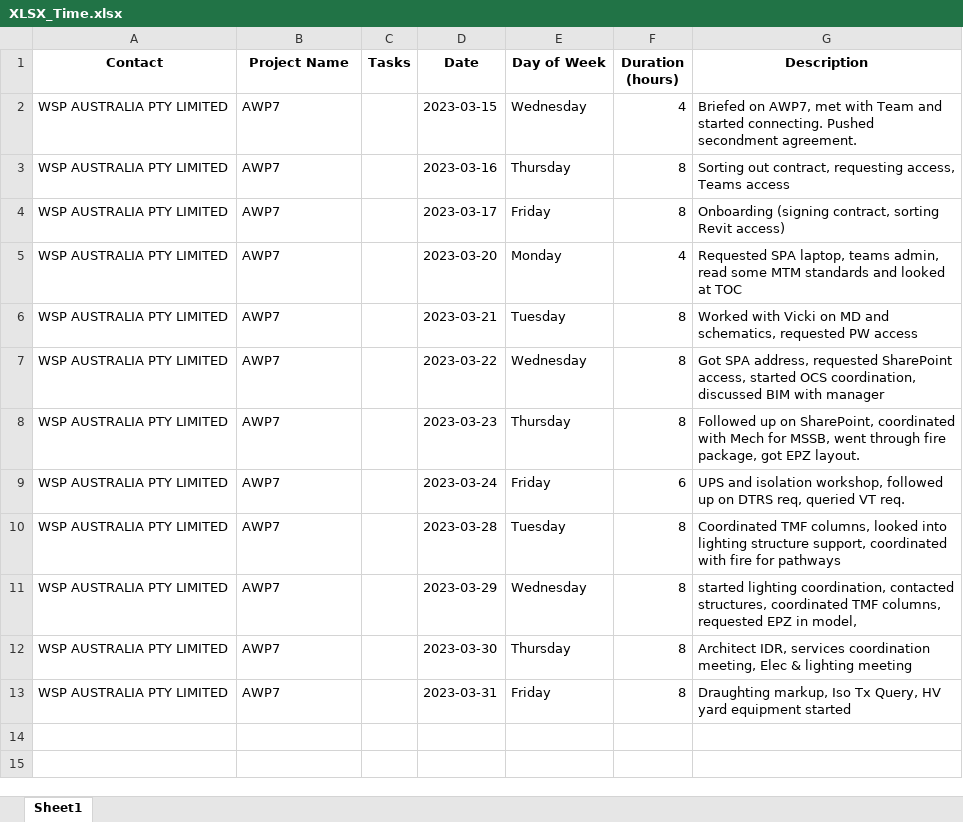
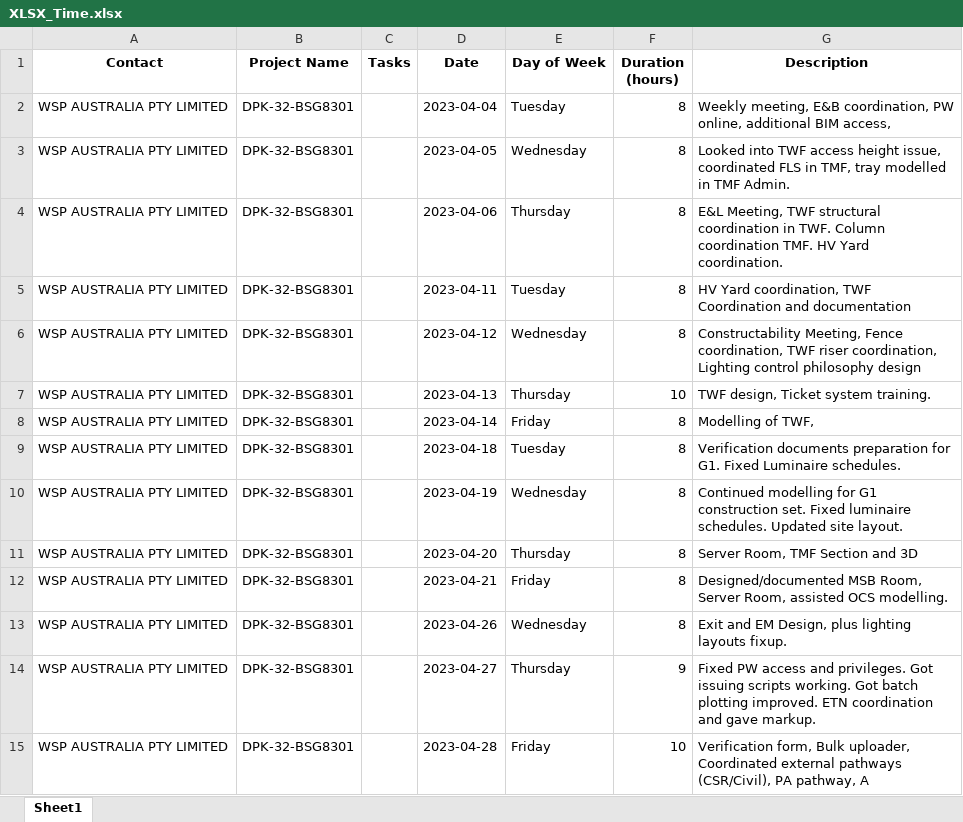
Before and after one commit to Mithkage/KSV, an Excel workbook: XLSX_Time.xlsx, sheet Sheet1, drawn as a sheet; values as stored, in another font and other column widths than the file's, no borders; removed rows and columns are numbered as before the commit, all else as after; the diff names each change by its address in the sheet, - before the commit and + after, or states it on an @@ line.

```diff
--- a/XLSX_Time.xlsx (sheet Sheet1)
+++ b/XLSX_Time.xlsx (sheet Sheet1)
+row 2: WSP AUSTRALIA PTY LIMITED | DPK-32-BSG8301 |  | 2023-04-04 | Tuesday | 8 | Weekly meeting, E&B coordination, PW online, additional BIM access,
-B3:B4 (Project Name): AWP7
+B3:B4 (Project Name): DPK-32-BSG8301
-D3 (Date): 2023-03-15
+D3 (Date): 2023-04-05
-F3 (Duration (hours)): 4
+F3 (Duration (hours)): 8
-G3 (Description): Briefed on AWP7, met with Team and started connecting. Pushed secondment agreement.
+G3 (Description): Looked into TWF access height issue, coordinated FLS in TMF, tray modelled in TMF Admin.
-D4 (Date): 2023-03-16
+D4 (Date): 2023-04-06
-G4 (Description): Sorting out contract, requesting access, Teams access
+G4 (Description): E&L Meeting, TWF structural coordination in TWF. Column coordination TMF. HV Yard coordination.
-row 4: WSP AUSTRALIA PTY LIMITED | AWP7 |  | 2023-03-17 | Friday | 8 | Onboarding (signing contract, sorting Revit access)
-row 5: WSP AUSTRALIA PTY LIMITED | AWP7 |  | 2023-03-20 | Monday | 4 | Requested SPA laptop, teams admin, read some MTM standards and looked at TOC
-B5:B12 (Project Name): AWP7
+B5:B12 (Project Name): DPK-32-BSG8301
-D5 (Date): 2023-03-21
+D5 (Date): 2023-04-11
-G5 (Description): Worked with Vicki on MD and schematics, requested PW access
+G5 (Description): HV Yard coordination, TWF Coordination and documentation
-D6 (Date): 2023-03-22
+D6 (Date): 2023-04-12
-G6 (Description): Got SPA address, requested SharePoint access, started OCS coordination, discussed BIM with manager
+G6 (Description): Constructability Meeting, Fence coordination, TWF riser coordination, Lighting control philosophy design
-D7 (Date): 2023-03-23
+D7 (Date): 2023-04-13
-F7 (Duration (hours)): 8
+F7 (Duration (hours)): 10
-G7 (Description): Followed up on SharePoint, coordinated with Mech for MSSB, went through fire package, got EPZ layout.
+G7 (Description): TWF design, Ticket system training.
-D8 (Date): 2023-03-24
+D8 (Date): 2023-04-14
-F8 (Duration (hours)): 6
+F8 (Duration (hours)): 8
-G8 (Description): UPS and isolation workshop, followed up on DTRS req, queried VT req.
+G8 (Description): Modelling of TWF,
-D9 (Date): 2023-03-28
+D9 (Date): 2023-04-18
-G9 (Description): Coordinated TMF columns, looked into lighting structure support, coordinated with fire for pathways
+G9 (Description): Verification documents preparation for G1. Fixed Luminaire schedules.
-D10 (Date): 2023-03-29
+D10 (Date): 2023-04-19
-G10 (Description): started lighting coordination, contacted structures, coordinated TMF columns, requested EPZ in model,
+G10 (Description): Continued modelling for G1 construction set. Fixed luminaire schedules. Updated site layout.
-D11 (Date): 2023-03-30
+D11 (Date): 2023-04-20
-G11 (Description): Architect IDR, services coordination meeting, Elec & lighting meeting
+G11 (Description): Server Room, TMF Section and 3D
-D12 (Date): 2023-03-31
+D12 (Date): 2023-04-21
-G12 (Description): Draughting markup, Iso Tx Query, HV yard equipment started
+G12 (Description): Designed/documented MSB Room, Server Room, assisted OCS modelling.
+row 13: WSP AUSTRALIA PTY LIMITED | DPK-32-BSG8301 |  | 2023-04-26 | Wednesday | 8 | Exit and EM Design, plus lighting layouts fixup.
+row 14: WSP AUSTRALIA PTY LIMITED | DPK-32-BSG8301 |  | 2023-04-27 | Thursday | 9 | Fixed PW access and privileges. Got issuing scripts working. Got batch plotting improved. ETN coordination and gave markup.
+row 15: WSP AUSTRALIA PTY LIMITED | DPK-32-BSG8301 |  | 2023-04-28 | Friday | 10 | Verification form, Bulk uploader, Coordinated external pathways (CSR/Civil), PA pathway, A
```
Also changed, not shown: 6 other files.
